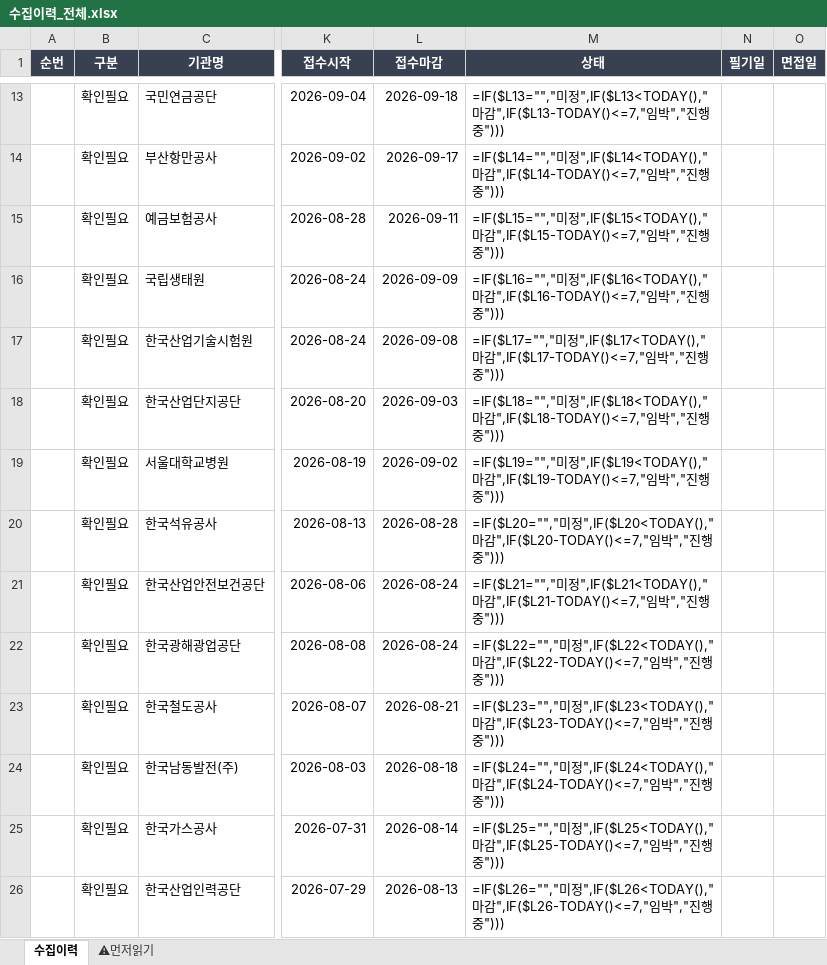
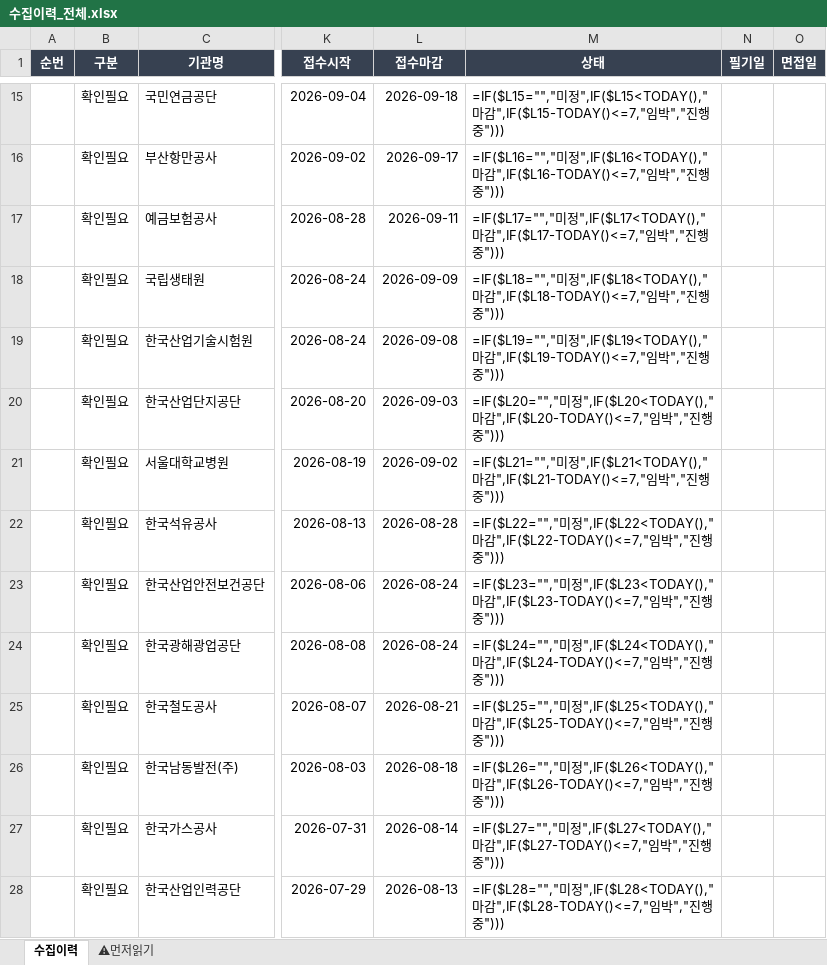
Before and after one commit to hongyul67-cpu/gojol-chaeyong, an Excel workbook: docs/files/수집이력_전체.xlsx, sheet 수집이력, drawn as a sheet; only a part is shown, gaps mark what is left out; values as stored, in another font and other column widths than the file's, no borders; formulas without a stored value are shown as written; addresses are those after the commit; the diff covers the shown part only; the diff names each change by its address in the sheet, - before the commit and + after, or states it on an @@ line.

```diff
--- a/docs/files/수집이력_전체.xlsx (sheet 수집이력)
+++ b/docs/files/수집이력_전체.xlsx (sheet 수집이력)
-M15 (상태): =IF($L13="","미정",IF($L13<TODAY(),"마감",IF($L13-TODAY()<=7,"임박…
+M15 (상태): =IF($L15="","미정",IF($L15<TODAY(),"마감",IF($L15-TODAY()<=7,"임박…
-M16 (상태): =IF($L14="","미정",IF($L14<TODAY(),"마감",IF($L14-TODAY()<=7,"임박…
+M16 (상태): =IF($L16="","미정",IF($L16<TODAY(),"마감",IF($L16-TODAY()<=7,"임박…
-M17 (상태): =IF($L15="","미정",IF($L15<TODAY(),"마감",IF($L15-TODAY()<=7,"임박…
+M17 (상태): =IF($L17="","미정",IF($L17<TODAY(),"마감",IF($L17-TODAY()<=7,"임박…
-M18 (상태): =IF($L16="","미정",IF($L16<TODAY(),"마감",IF($L16-TODAY()<=7,"임박…
+M18 (상태): =IF($L18="","미정",IF($L18<TODAY(),"마감",IF($L18-TODAY()<=7,"임박…
-M19 (상태): =IF($L17="","미정",IF($L17<TODAY(),"마감",IF($L17-TODAY()<=7,"임박…
+M19 (상태): =IF($L19="","미정",IF($L19<TODAY(),"마감",IF($L19-TODAY()<=7,"임박…
-M20 (상태): =IF($L18="","미정",IF($L18<TODAY(),"마감",IF($L18-TODAY()<=7,"임박…
+M20 (상태): =IF($L20="","미정",IF($L20<TODAY(),"마감",IF($L20-TODAY()<=7,"임박…
-M21 (상태): =IF($L19="","미정",IF($L19<TODAY(),"마감",IF($L19-TODAY()<=7,"임박…
+M21 (상태): =IF($L21="","미정",IF($L21<TODAY(),"마감",IF($L21-TODAY()<=7,"임박…
-M22 (상태): =IF($L20="","미정",IF($L20<TODAY(),"마감",IF($L20-TODAY()<=7,"임박…
+M22 (상태): =IF($L22="","미정",IF($L22<TODAY(),"마감",IF($L22-TODAY()<=7,"임박…
-M23 (상태): =IF($L21="","미정",IF($L21<TODAY(),"마감",IF($L21-TODAY()<=7,"임박…
+M23 (상태): =IF($L23="","미정",IF($L23<TODAY(),"마감",IF($L23-TODAY()<=7,"임박…
-M24 (상태): =IF($L22="","미정",IF($L22<TODAY(),"마감",IF($L22-TODAY()<=7,"임박…
+M24 (상태): =IF($L24="","미정",IF($L24<TODAY(),"마감",IF($L24-TODAY()<=7,"임박…
-M25 (상태): =IF($L23="","미정",IF($L23<TODAY(),"마감",IF($L23-TODAY()<=7,"임박…
+M25 (상태): =IF($L25="","미정",IF($L25<TODAY(),"마감",IF($L25-TODAY()<=7,"임박…
-M26 (상태): =IF($L24="","미정",IF($L24<TODAY(),"마감",IF($L24-TODAY()<=7,"임박…
+M26 (상태): =IF($L26="","미정",IF($L26<TODAY(),"마감",IF($L26-TODAY()<=7,"임박…
-M27 (상태): =IF($L25="","미정",IF($L25<TODAY(),"마감",IF($L25-TODAY()<=7,"임박…
+M27 (상태): =IF($L27="","미정",IF($L27<TODAY(),"마감",IF($L27-TODAY()<=7,"임박…
-M28 (상태): =IF($L26="","미정",IF($L26<TODAY(),"마감",IF($L26-TODAY()<=7,"임박…
+M28 (상태): =IF($L28="","미정",IF($L28<TODAY(),"마감",IF($L28-TODAY()<=7,"임박…
```
Also changed, not shown: 2 added rows, 15 edited cells and cell formats elsewhere in this sheet, 10 other files.
